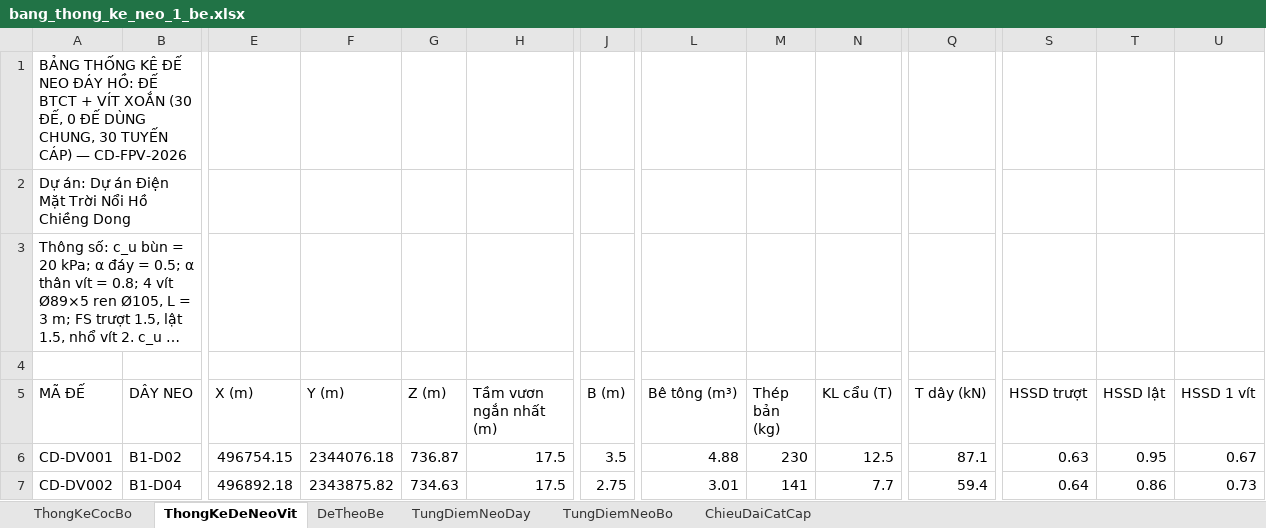
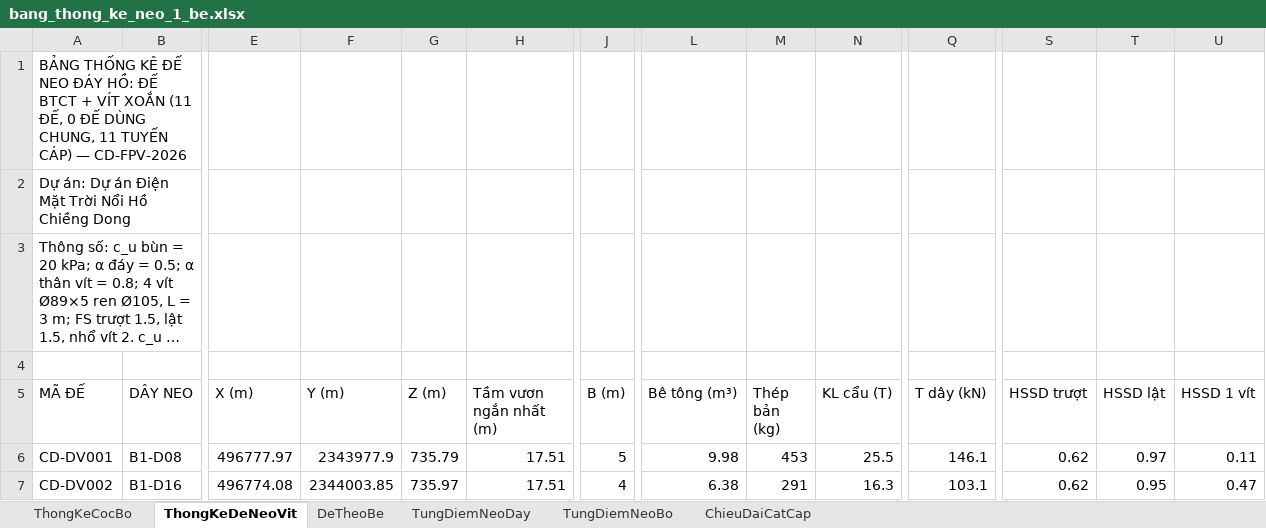
Before and after one commit to MinhNhat108/webneobe, an Excel workbook: docs/mat-bang-neo-chieng-dong/bang_thong_ke_neo_1_be.xlsx, sheet ThongKeDeNeoVit, drawn as a sheet; only a part is shown, gaps mark what is left out; long unchanged cells end in …; values as stored, in another font and other column widths than the file's, no borders; the diff covers the shown part only; the diff names each change by its address in the sheet, - before the commit and + after, or states it on an @@ line.

```diff
--- a/docs/mat-bang-neo-chieng-dong/bang_thong_ke_neo_1_be.xlsx (sheet ThongKeDeNeoVit)
+++ b/docs/mat-bang-neo-chieng-dong/bang_thong_ke_neo_1_be.xlsx (sheet ThongKeDeNeoVit)
-A1 (MÃ ĐẾ): …VÍT XOẮN (30 ĐẾ, 0 ĐẾ DÙNG CHUNG, 30 TUYẾN CÁP)…
+A1 (MÃ ĐẾ): …VÍT XOẮN (11 ĐẾ, 0 ĐẾ DÙNG CHUNG, 11 TUYẾN CÁP)…
-B6 (DÂY NEO): B1-D02
+B6 (DÂY NEO): B1-D08
-E6 (X (m)): 496754.15
+E6 (X (m)): 496777.97
-F6 (Y (m)): 2344076.18
+F6 (Y (m)): 2343977.9
-G6 (Z (m)): 736.87
+G6 (Z (m)): 735.79
-H6:H7 (Tầm vươn ngắn nhất (m)): 17.5
+H6:H7 (Tầm vươn ngắn nhất (m)): 17.51
-J6 (B (m)): 3.5
+J6 (B (m)): 5
-L6 (Bê tông (m³)): 4.88
+L6 (Bê tông (m³)): 9.98
-M6 (Thép bản (kg)): 230
+M6 (Thép bản (kg)): 453
-N6 (KL cẩu (T)): 12.5
+N6 (KL cẩu (T)): 25.5
-Q6 (T dây (kN)): 87.1
+Q6 (T dây (kN)): 146.1
-S6 (HSSD trượt): 0.63
+S6 (HSSD trượt): 0.62
-T6 (HSSD lật): 0.95
+T6 (HSSD lật): 0.97
-U6 (HSSD 1 vít): 0.67
+U6 (HSSD 1 vít): 0.11
-B7 (DÂY NEO): B1-D04
+B7 (DÂY NEO): B1-D16
-E7 (X (m)): 496892.18
+E7 (X (m)): 496774.08
-F7 (Y (m)): 2343875.82
+F7 (Y (m)): 2344003.85
-G7 (Z (m)): 734.63
+G7 (Z (m)): 735.97
-J7 (B (m)): 2.75
+J7 (B (m)): 4
-L7 (Bê tông (m³)): 3.01
+L7 (Bê tông (m³)): 6.38
-M7 (Thép bản (kg)): 141
+M7 (Thép bản (kg)): 291
-N7 (KL cẩu (T)): 7.7
+N7 (KL cẩu (T)): 16.3
-Q7 (T dây (kN)): 59.4
+Q7 (T dây (kN)): 103.1
-S7 (HSSD trượt): 0.64
+S7 (HSSD trượt): 0.62
-T7 (HSSD lật): 0.86
+T7 (HSSD lật): 0.95
-U7 (HSSD 1 vít): 0.73
+U7 (HSSD 1 vít): 0.47
```
Also changed, not shown: 19 removed rows and 139 edited cells elsewhere in this sheet, sheet TungDiemNeoBo, sheet TungDiemNeoDay, sheet ChieuDaiCatCap, sheet ThongKeCocBo, sheet DeTheoBe, docs/mat-bang-neo-chieng-dong/bang_tinh_neo.xlsx, public/docs_chieng_dong/HOCHIENGDONG_BANG_THONG_KE_NEO_1_BE.xlsx, 23 other files.
